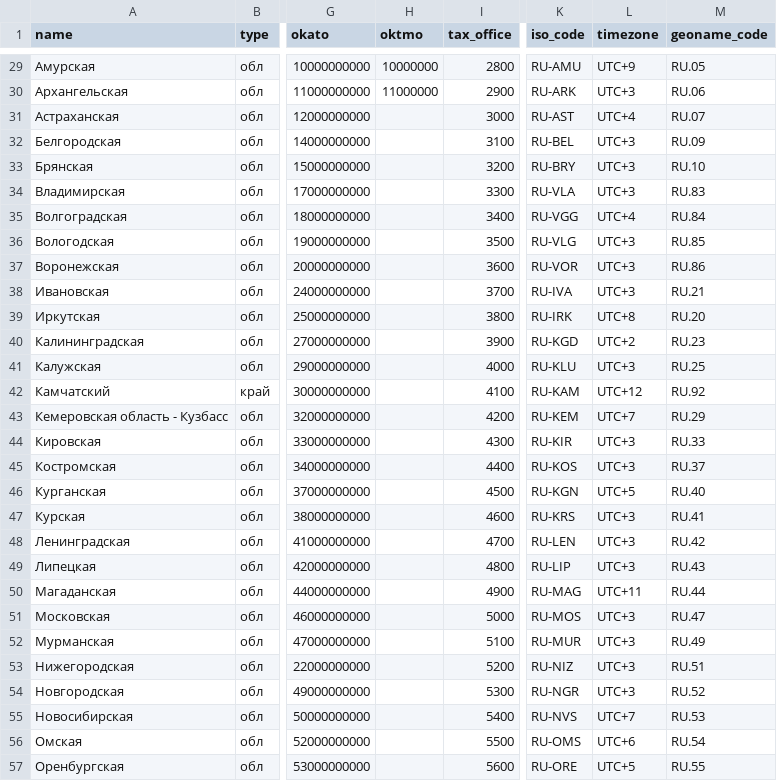
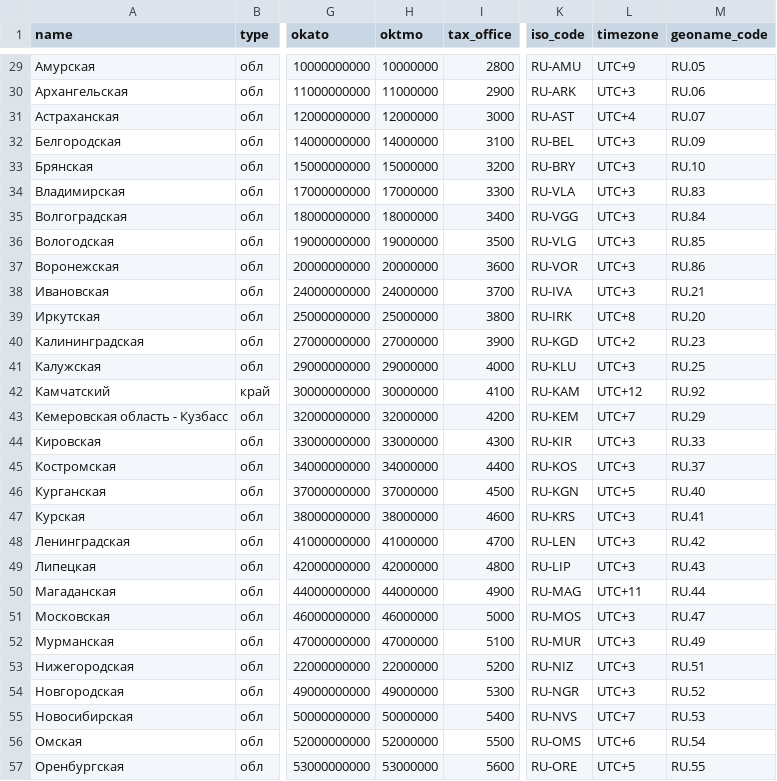
Before and after one commit to hflabs/region, a CSV file: region.csv, drawn as a sheet; only a part is shown, gaps mark what is left out; the diff covers the shown part only; the diff names each change by its address in the sheet, - before the commit and + after, or states it on an @@ line.

```diff
--- a/region.csv
+++ b/region.csv
-H31 (oktmo): (empty)
+H31 (oktmo): 12000000
-H32 (oktmo): (empty)
+H32 (oktmo): 14000000
-H33 (oktmo): (empty)
+H33 (oktmo): 15000000
-H34 (oktmo): (empty)
+H34 (oktmo): 17000000
-H35 (oktmo): (empty)
+H35 (oktmo): 18000000
-L35 (timezone): UTC+4
+L35 (timezone): UTC+3
-H36 (oktmo): (empty)
+H36 (oktmo): 19000000
-H37 (oktmo): (empty)
+H37 (oktmo): 20000000
-H38 (oktmo): (empty)
+H38 (oktmo): 24000000
-H39 (oktmo): (empty)
+H39 (oktmo): 25000000
-H40 (oktmo): (empty)
+H40 (oktmo): 27000000
-H41 (oktmo): (empty)
+H41 (oktmo): 29000000
-H42 (oktmo): (empty)
+H42 (oktmo): 30000000
-H43 (oktmo): (empty)
+H43 (oktmo): 32000000
-H44 (oktmo): (empty)
+H44 (oktmo): 33000000
-H45 (oktmo): (empty)
+H45 (oktmo): 34000000
-H46 (oktmo): (empty)
+H46 (oktmo): 37000000
-H47 (oktmo): (empty)
+H47 (oktmo): 38000000
-H48 (oktmo): (empty)
+H48 (oktmo): 41000000
-H49 (oktmo): (empty)
+H49 (oktmo): 42000000
-H50 (oktmo): (empty)
+H50 (oktmo): 44000000
-H51 (oktmo): (empty)
+H51 (oktmo): 46000000
-H52 (oktmo): (empty)
+H52 (oktmo): 47000000
-H53 (oktmo): (empty)
+H53 (oktmo): 22000000
-H54 (oktmo): (empty)
+H54 (oktmo): 49000000
-H55 (oktmo): (empty)
+H55 (oktmo): 50000000
-H56 (oktmo): (empty)
+H56 (oktmo): 52000000
-H57 (oktmo): (empty)
+H57 (oktmo): 53000000
```
Also changed, not shown: 50 edited cells elsewhere in this file, 1 other file.
